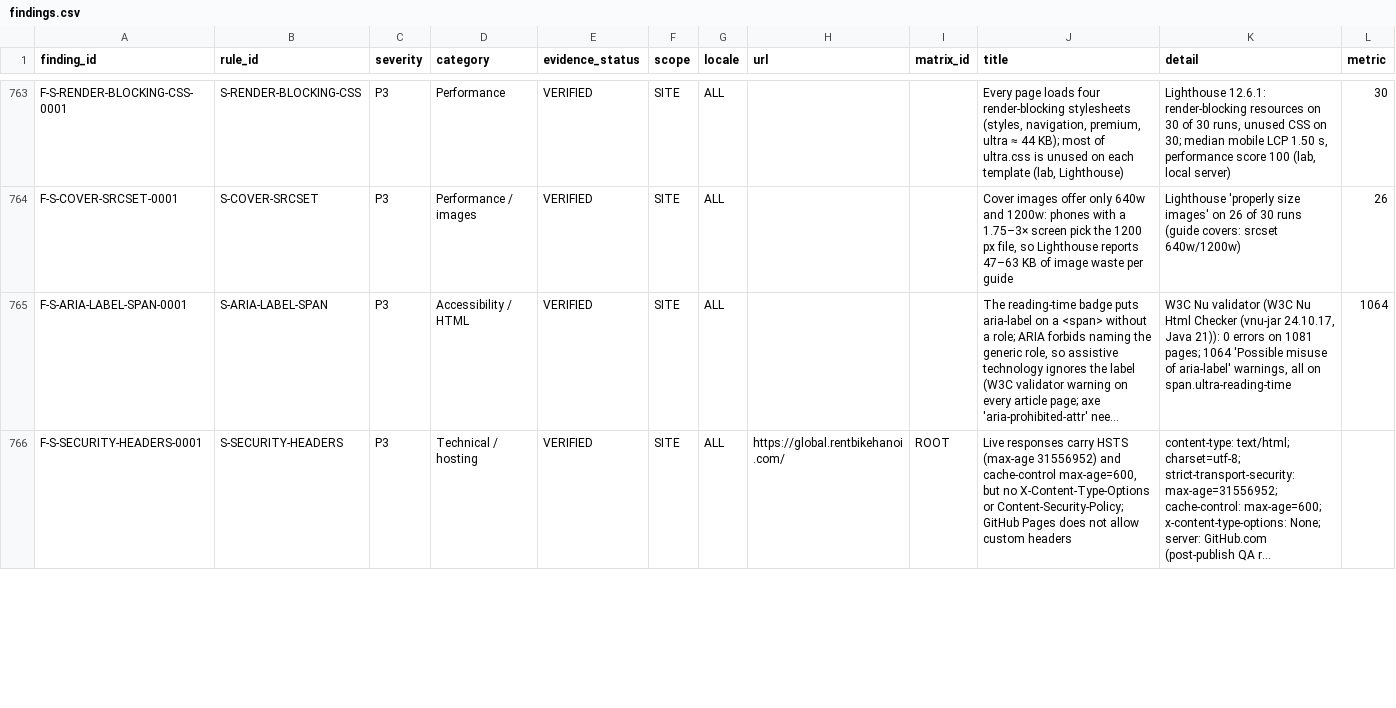
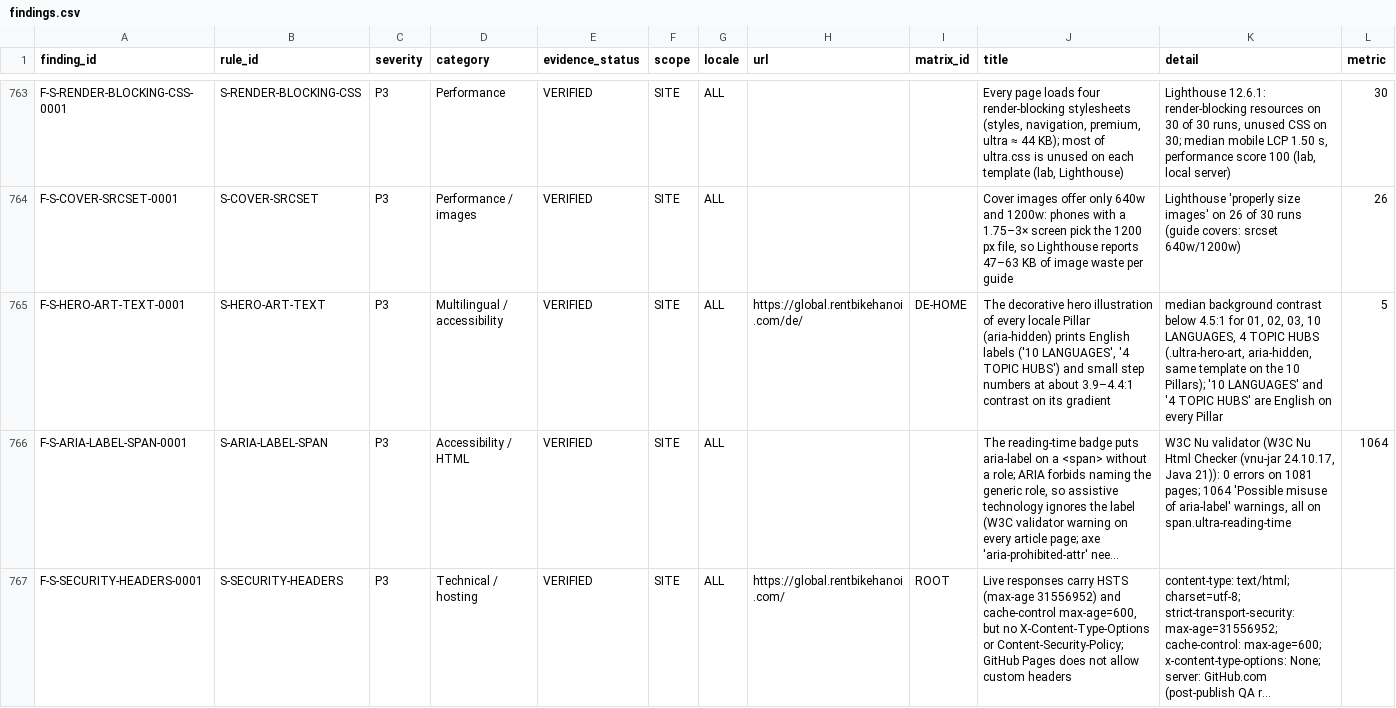
Before and after one commit to thuexemayhanoi/global, a CSV file: reports/seo/data/findings.csv, drawn as a sheet; only a part is shown, gaps mark what is left out; long unchanged cells end in …; rows hold the shown columns only; the diff covers the shown part only; the diff names each change by its address in the sheet, - before the commit and + after, or states it on an @@ line.

```diff
--- a/reports/seo/data/findings.csv
+++ b/reports/seo/data/findings.csv
+row 765: F-S-HERO-ART-TEXT-0001 | S-HERO-ART-TEXT | P3 | Multilingual / accessibility | VERIFIED | SITE | ALL | https://global.rentbikehanoi.com/de/ | DE-HOME | The decorative hero illustration of every locale Pillar (aria-hidden) prints English labels ('10 LANGUAGES', '4 TOPIC HUBS') and small step numbers at about 3.9–4.4:1 contrast on its gradient | median background contrast below 4.5:1 for 01, 02, 03, 10 LANGUAGES, 4 TOPIC HUBS (.ultra-hero-art, aria-hidden, same template on the 10 Pillars); '10 LANGUAGES' and '4 TOPIC HUBS' are English on every Pillar | 5
```
Also changed, not shown: 2 edited cells elsewhere in this file, docs/seo-matrix/TASK-BOARD.csv, reports/seo/data/tasks.csv, 11 other files.
